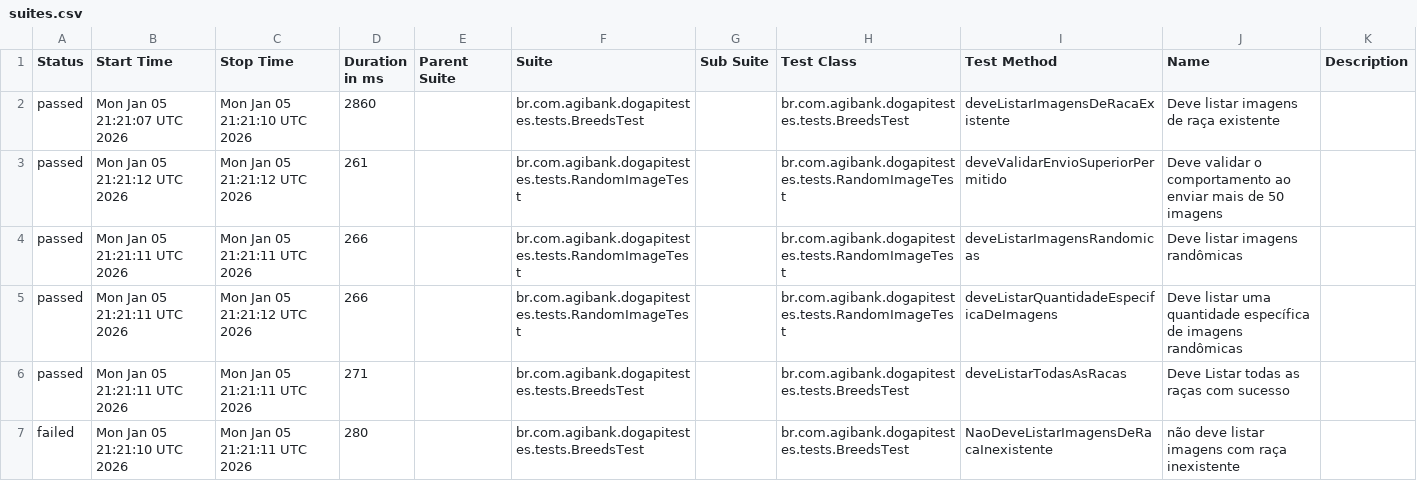
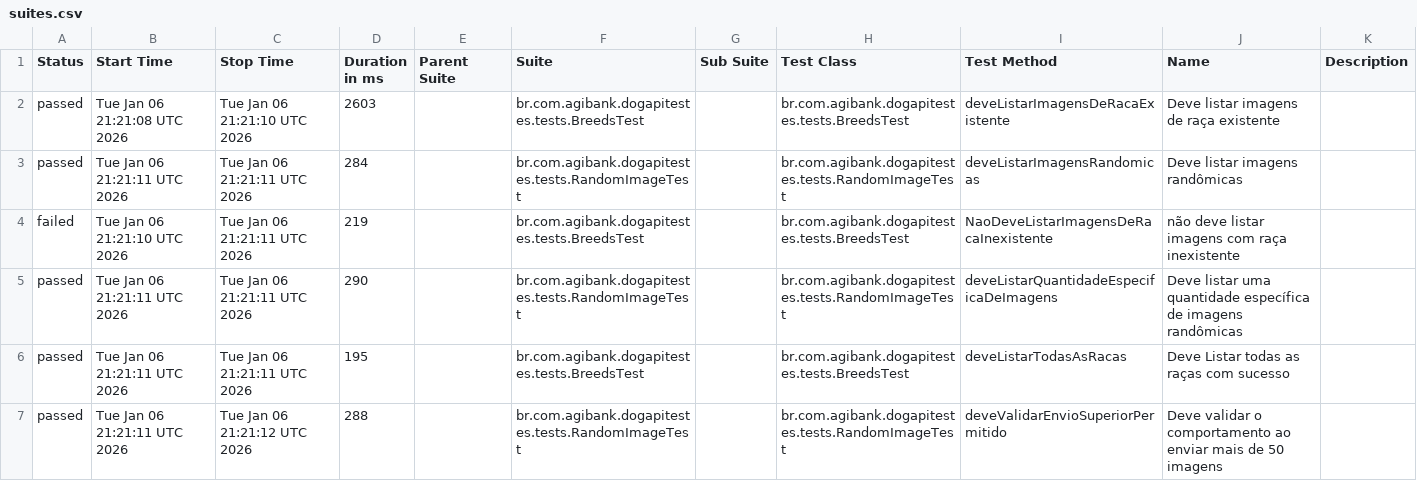
Before and after one commit to JosinaldoGJunior/desafio-tecnico-agibank, a CSV file: data/suites.csv, drawn as a sheet.

```diff
--- a/data/suites.csv
+++ b/data/suites.csv
@@ -1,7 +1,7 @@
 "Status","Start Time","Stop Time","Duration in ms","Parent Suite","Suite","Sub Suite","Test Class","Test Method","Name","Description"
-"passed","Mon Jan 05 21:21:07 UTC 2026","Mon Jan 05 21:21:10 UTC 2026","2860","","br.com.agibank.dogapitestes.tests.BreedsTest","","br.com.agibank.dogapitestes.tests.BreedsTest","deveListarImagensDeRacaExistente","Deve listar imagens de raça existente",""
-"passed","Mon Jan 05 21:21:12 UTC 2026","Mon Jan 05 21:21:12 UTC 2026","261","","br.com.agibank.dogapitestes.tests.RandomImageTest","","br.com.agibank.dogapitestes.tests.RandomImageTest","deveValidarEnvioSuperiorPermitido","Deve validar o comportamento ao enviar mais de 50 imagens",""
-"passed","Mon Jan 05 21:21:11 UTC 2026","Mon Jan 05 21:21:11 UTC 2026","266","","br.com.agibank.dogapitestes.tests.RandomImageTest","","br.com.agibank.dogapitestes.tests.RandomImageTest","deveListarImagensRandomicas","Deve listar imagens randômicas",""
-"passed","Mon Jan 05 21:21:11 UTC 2026","Mon Jan 05 21:21:12 UTC 2026","266","","br.com.agibank.dogapitestes.tests.RandomImageTest","","br.com.agibank.dogapitestes.tests.RandomImageTest","deveListarQuantidadeEspecificaDeImagens","Deve listar uma quantidade específica de imagens randômicas",""
-"passed","Mon Jan 05 21:21:11 UTC 2026","Mon Jan 05 21:21:11 UTC 2026","271","","br.com.agibank.dogapitestes.tests.BreedsTest","","br.com.agibank.dogapitestes.tests.BreedsTest","deveListarTodasAsRacas","Deve Listar todas as raças com sucesso",""
-"failed","Mon Jan 05 21:21:10 UTC 2026","Mon Jan 05 21:21:11 UTC 2026","280","","br.com.agibank.dogapitestes.tests.BreedsTest","","br.com.agibank.dogapitestes.tests.BreedsTest","NaoDeveListarImagensDeRacaInexistente","não deve listar imagens com raça inexistente",""
+"passed","Tue Jan 06 21:21:08 UTC 2026","Tue Jan 06 21:21:10 UTC 2026","2603","","br.com.agibank.dogapitestes.tests.BreedsTest","","br.com.agibank.dogapitestes.tests.BreedsTest","deveListarImagensDeRacaExistente","Deve listar imagens de raça existente",""
+"passed","Tue Jan 06 21:21:11 UTC 2026","Tue Jan 06 21:21:11 UTC 2026","284","","br.com.agibank.dogapitestes.tests.RandomImageTest","","br.com.agibank.dogapitestes.tests.RandomImageTest","deveListarImagensRandomicas","Deve listar imagens randômicas",""
+"failed","Tue Jan 06 21:21:10 UTC 2026","Tue Jan 06 21:21:11 UTC 2026","219","","br.com.agibank.dogapitestes.tests.BreedsTest","","br.com.agibank.dogapitestes.tests.BreedsTest","NaoDeveListarImagensDeRacaInexistente","não deve listar imagens com raça inexistente",""
+"passed","Tue Jan 06 21:21:11 UTC 2026","Tue Jan 06 21:21:11 UTC 2026","290","","br.com.agibank.dogapitestes.tests.RandomImageTest","","br.com.agibank.dogapitestes.tests.RandomImageTest","deveListarQuantidadeEspecificaDeImagens","Deve listar uma quantidade específica de imagens randômicas",""
+"passed","Tue Jan 06 21:21:11 UTC 2026","Tue Jan 06 21:21:11 UTC 2026","195","","br.com.agibank.dogapitestes.tests.BreedsTest","","br.com.agibank.dogapitestes.tests.BreedsTest","deveListarTodasAsRacas","Deve Listar todas as raças com sucesso",""
+"passed","Tue Jan 06 21:21:11 UTC 2026","Tue Jan 06 21:21:12 UTC 2026","288","","br.com.agibank.dogapitestes.tests.RandomImageTest","","br.com.agibank.dogapitestes.tests.RandomImageTest","deveValidarEnvioSuperiorPermitido","Deve validar o comportamento ao enviar mais de 50 imagens",""
```
Also changed, not shown: 26 other files.
